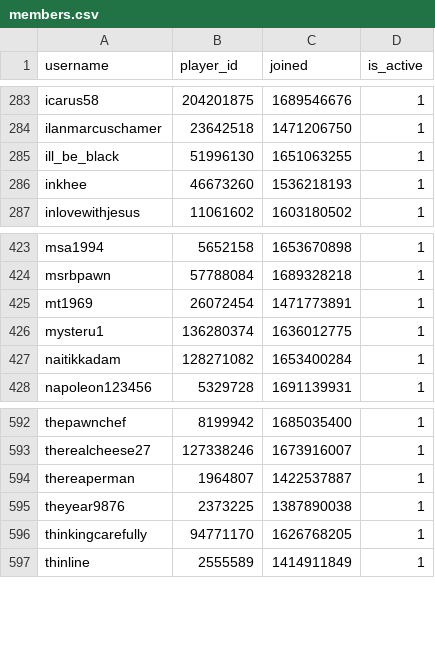
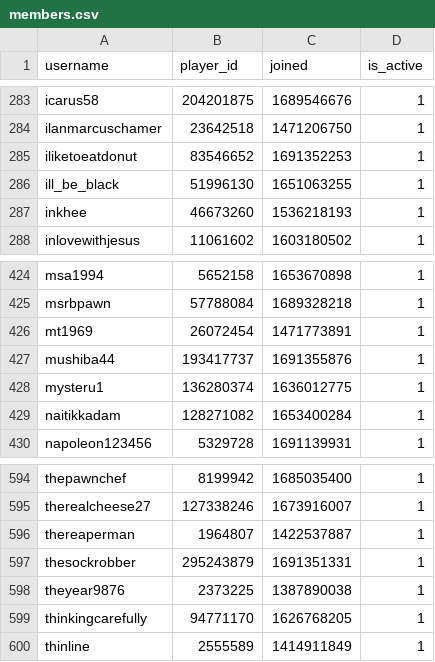
Before and after one commit to Sootopolis/chess-club-admin-system, a CSV file: csv_files/the-great-british-empire/members.csv, drawn as a sheet; only a part is shown, gaps mark what is left out.

Commit message:
updated records

```diff
--- a/csv_files/the-great-british-empire/members.csv
+++ b/csv_files/the-great-british-empire/members.csv
@@ -284,2 +284,3 @@ icarus58,204201875,1689546676,1
 ilanmarcuschamer,23642518,1471206750,1
+iliketoeatdonut,83546652,1691352253,1
 ill_be_black,51996130,1651063255,1
@@ -425,2 +426,3 @@ msrbpawn,57788084,1689328218,1
 mt1969,26072454,1471773891,1
+mushiba44,193417737,1691355876,1
 mysteru1,136280374,1636012775,1
@@ -594,2 +596,3 @@ therealcheese27,127338246,1673916007,1
 thereaperman,1964807,1422537887,1
+thesockrobber,295243879,1691351331,1
 theyear9876,2373225,1387890038,1
```
